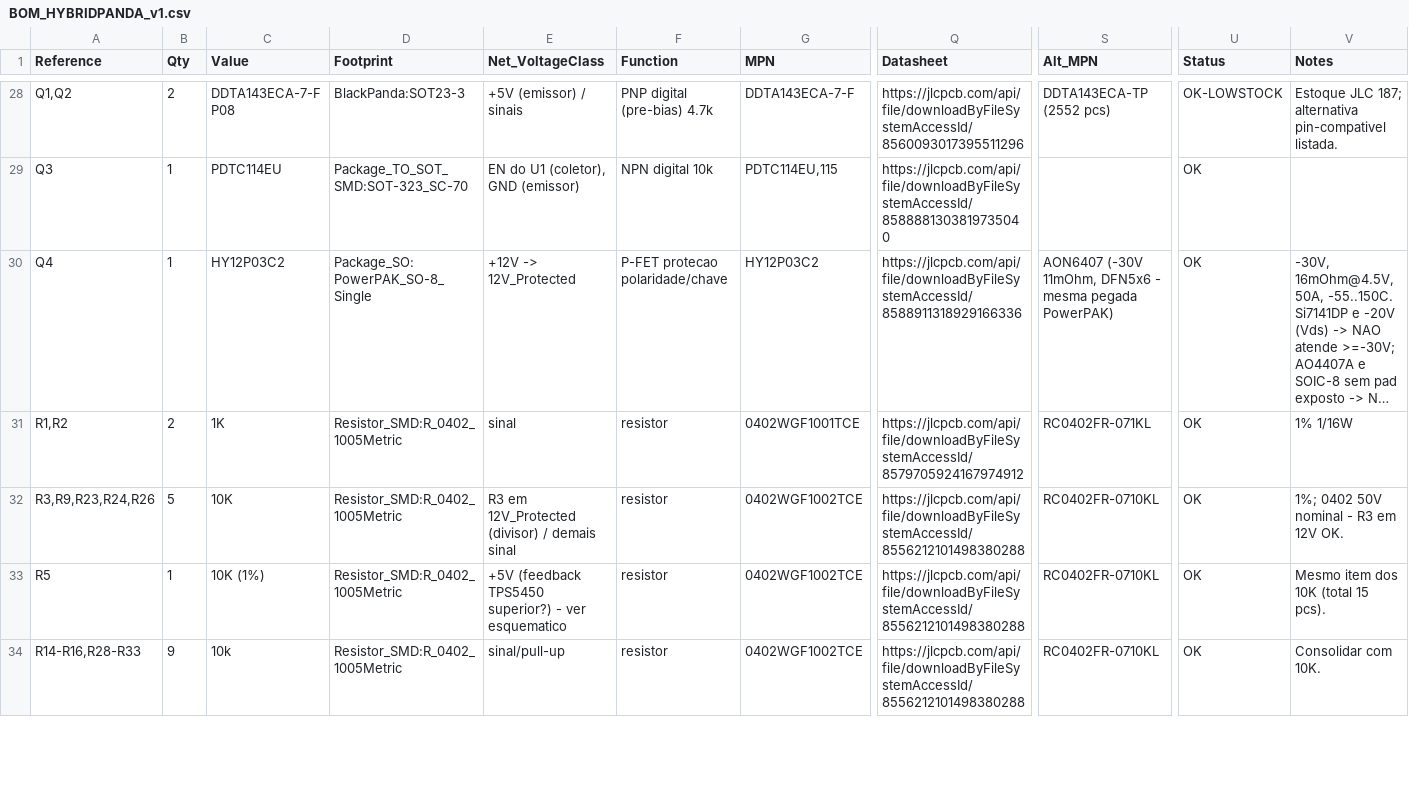
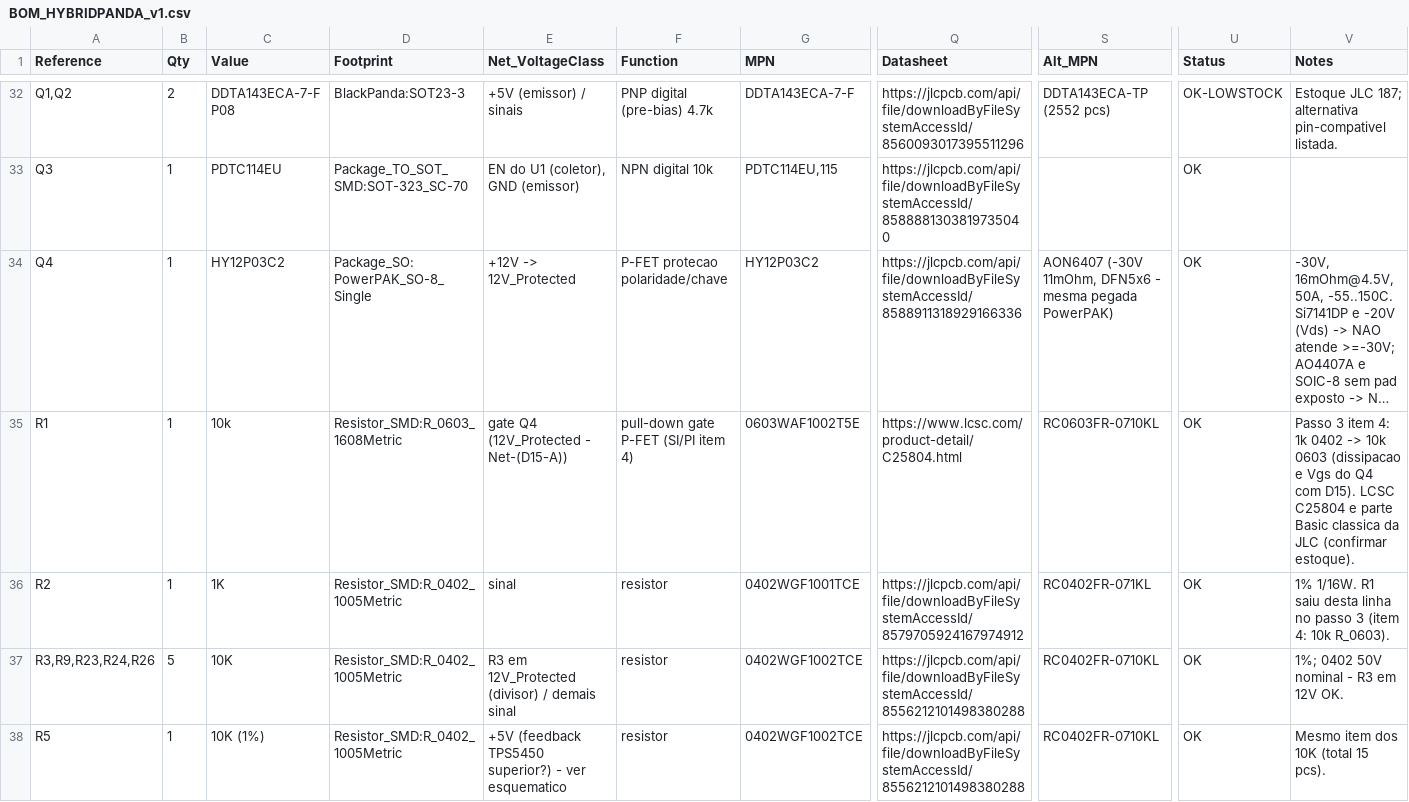
Before and after one commit to Deggory/Redesign-Panda-Black-Revival-Port-Firmware-City-G7, a CSV file: 06_REPORTS/bom_real/BOM_HYBRIDPANDA_v1.csv, drawn as a sheet; only a part is shown, gaps mark what is left out; the shorter side is filled out with more unchanged rows; long unchanged cells end in …; addresses are those after the commit; rows hold the shown columns only; the diff covers the shown part only; the diff names each change by its address in the sheet, - before the commit and + after, or states it on an @@ line.

```diff
--- a/06_REPORTS/bom_real/BOM_HYBRIDPANDA_v1.csv
+++ b/06_REPORTS/bom_real/BOM_HYBRIDPANDA_v1.csv
+row 35: R1 | 1 | 10k | Resistor_SMD:R_0603_1608Metric | gate Q4 (12V_Protected - Net-(D15-A)) | pull-down gate P-FET (SI/PI item 4) | 0603WAF1002T5E | https://www.lcsc.com/product-detail/C25804.html | RC0603FR-0710KL | OK | Passo 3 item 4: 1k 0402 -> 10k 0603 (dissipacao e Vgs do Q4 com D15). LCSC C25804 e parte Basic classica da JLC (confirmar estoque).
-A36 (Reference): R1,R2
+A36 (Reference): R2
-B36 (Qty): 2
+B36 (Qty): 1
-V36 (Notes): 1% 1/16W
+V36 (Notes): 1% 1/16W. R1 saiu desta linha no passo 3 (item 4: 10k R_0603).
```
Also changed, not shown: 6 added rows, 1 removed row, 2 moved rows and 8 edited cells elsewhere in this file, 06_REPORTS/bom_real/BOM_JLCPCB.csv, 06_REPORTS/hybrid_BOM.csv, 16 other files.
